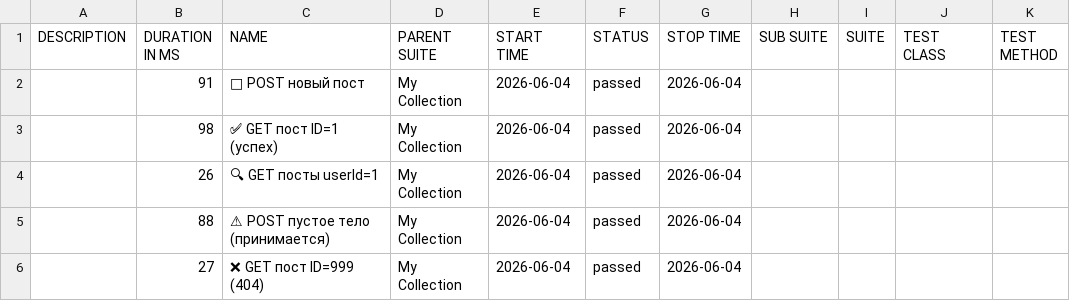
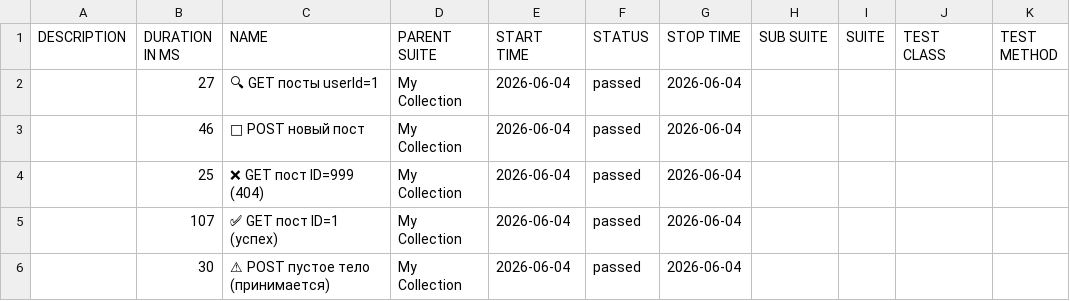
Before and after one commit to ClarenceFerreiro/postman-api-tests, a CSV file: allure/data/suites.csv, drawn as a sheet; removed rows and columns are numbered as before the commit, all else as after; the diff names each change by its address in the sheet, - before the commit and + after, or states it on an @@ line.

```diff
--- a/allure/data/suites.csv
+++ b/allure/data/suites.csv
+row 2:  | 27 | 🔍 GET посты userId=1 | My Collection | 2026-06-04 | passed | 2026-06-04
-B3 (DURATION IN MS): 91
+B3 (DURATION IN MS): 46
-B4 (DURATION IN MS): 98
+B4 (DURATION IN MS): 25
-C4 (NAME): ✅ GET пост ID=1 (успех)
+C4 (NAME): ❌ GET пост ID=999 (404)
-B5 (DURATION IN MS): 26
+B5 (DURATION IN MS): 107
-C5 (NAME): 🔍 GET посты userId=1
+C5 (NAME): ✅ GET пост ID=1 (успех)
-B6 (DURATION IN MS): 88
+B6 (DURATION IN MS): 30
-row 6:  | 27 | ❌ GET пост ID=999 (404) | My Collection | 2026-06-04 | passed | 2026-06-04
```
Also changed, not shown: 47 other files.
